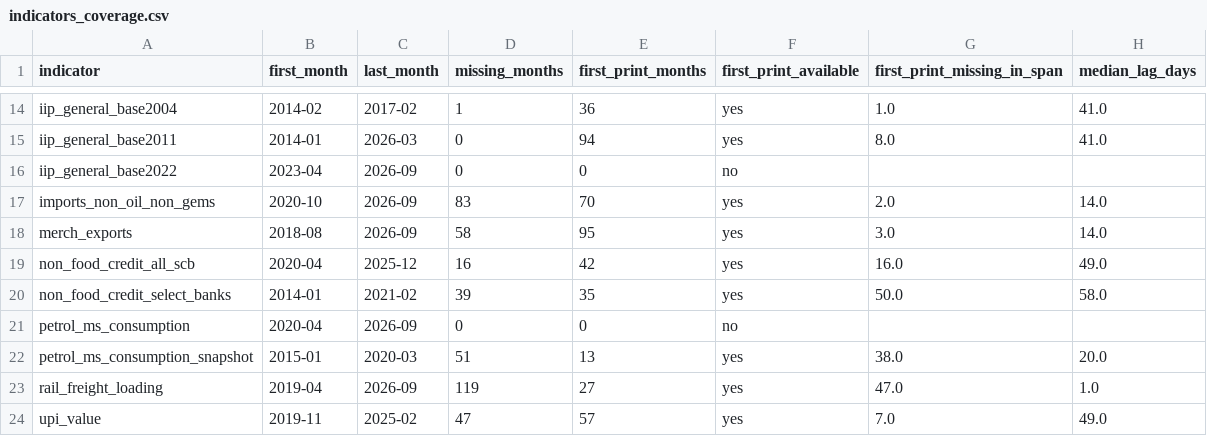
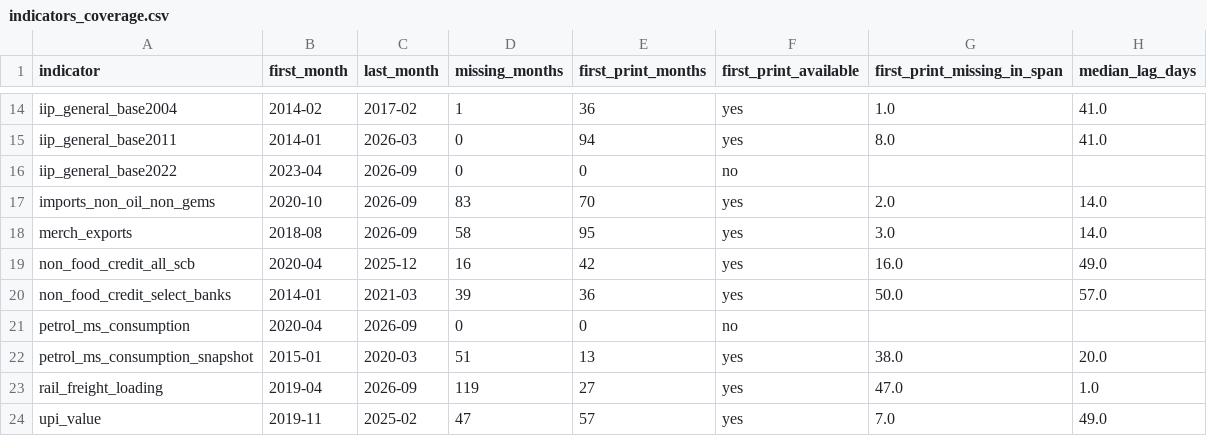
Before and after one commit to sayandp/india-gdp-nowcaster, a CSV file: data/processed/indicators_coverage.csv, drawn as a sheet; only a part is shown, gaps mark what is left out.

```diff
--- a/data/processed/indicators_coverage.csv
+++ b/data/processed/indicators_coverage.csv
@@ -19,3 +19,3 @@ merch_exports,2018-08,2026-09,58,95,yes,3.0,14.0
 non_food_credit_all_scb,2020-04,2025-12,16,42,yes,16.0,49.0
-non_food_credit_select_banks,2014-01,2021-02,39,35,yes,50.0,58.0
+non_food_credit_select_banks,2014-01,2021-03,39,36,yes,50.0,57.0
 petrol_ms_consumption,2020-04,2026-09,0,0,no,,
```
Also changed, not shown: data/processed/indicators_complete_quarters_2017Q2_2025Q3.csv, data/processed/indicators_monthly.csv, 3 other files.
